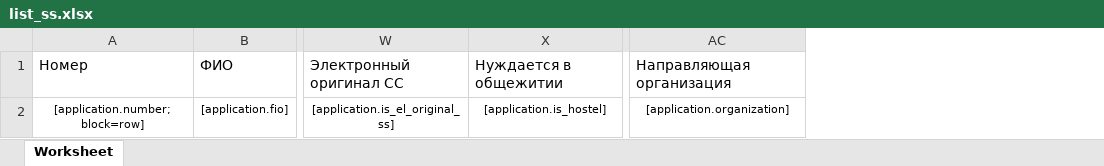
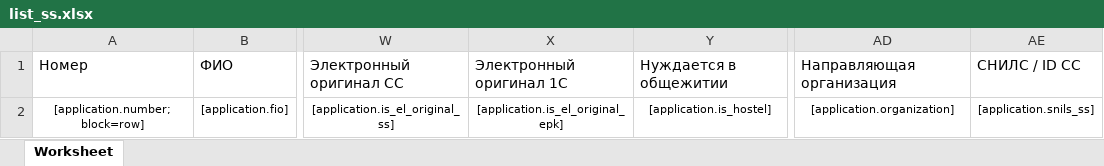
Before and after one commit to RamilYumaev/aa_dev, an Excel workbook: common/file_templates/list_ss.xlsx, sheet Worksheet, drawn as a sheet; only a part is shown, gaps mark what is left out; values as stored, in another font and other column widths than the file's, no borders; the diff names each change by its address in the sheet, - before the commit and + after, or states it on an @@ line.

Commit message:
Original remote

```diff
--- a/common/file_templates/list_ss.xlsx (sheet Worksheet)
+++ b/common/file_templates/list_ss.xlsx (sheet Worksheet)
+column X, rows 1-2: Электронный оригинал 1С | [application.is_el_original_epk]
+column AE, rows 1-2: СНИЛС / ID CC | [application.snils_ss]
```
Also changed, not shown: 9 other files.
